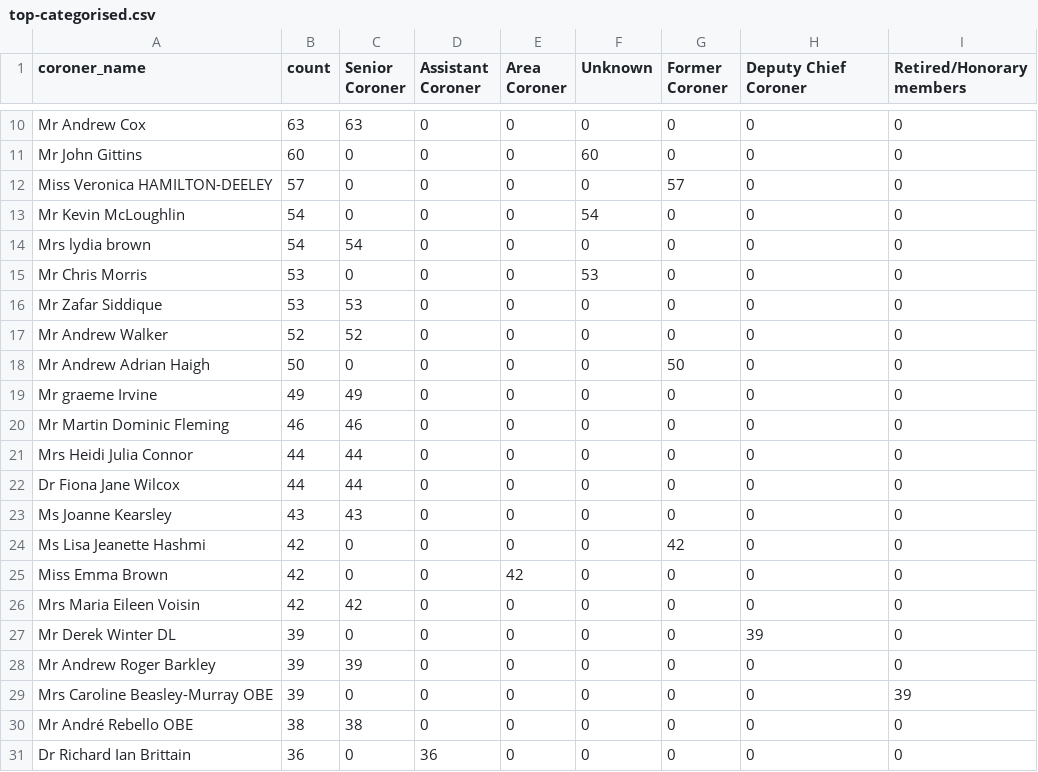
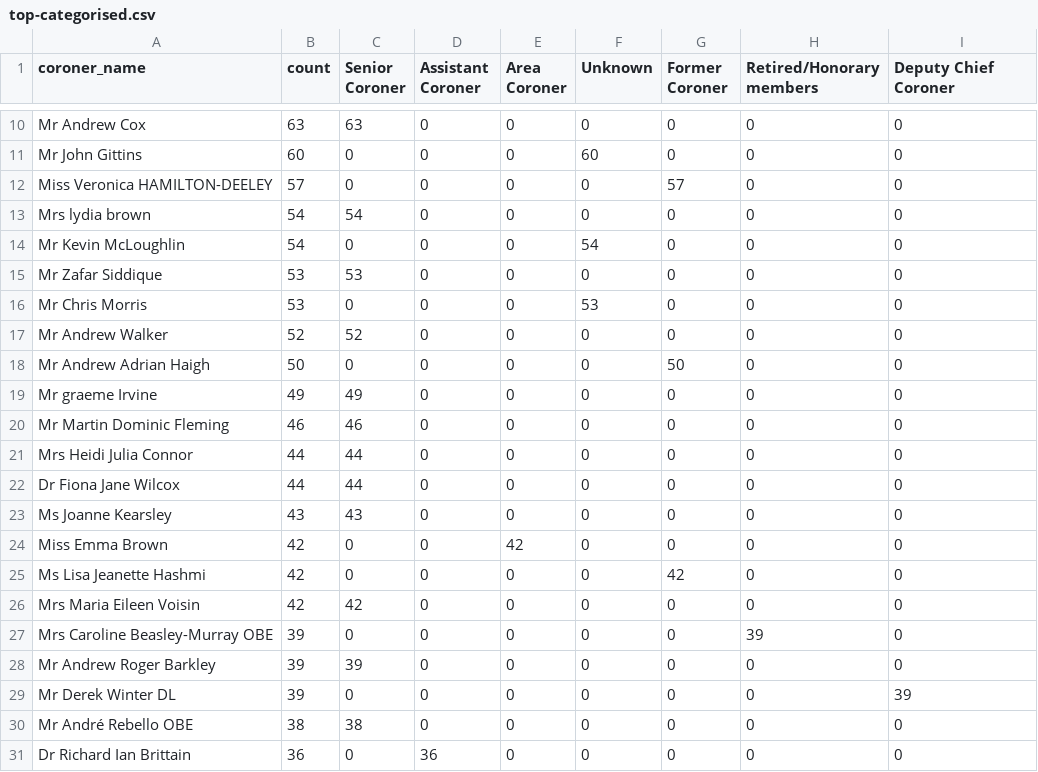
Before and after one commit to georgiarichards/preventabledeathstracker, a CSV file: src/analyse/counts/data/name/top-categorised.csv, drawn as a sheet; only a part is shown, gaps mark what is left out; the diff names each change by its address in the sheet, - before the commit and + after, or states it on an @@ line.

```diff
--- a/src/analyse/counts/data/name/top-categorised.csv
+++ b/src/analyse/counts/data/name/top-categorised.csv
-H1: Deputy Chief Coroner
+H1: Retired/Honorary members
-I1: Retired/Honorary members
+I1: Deputy Chief Coroner
@@ row 14 moved to row 13: Mrs lydia brown @@
@@ row 16 moved to row 15: Mr Zafar Siddique @@
@@ row 25 moved to row 24: Miss Emma Brown @@
-A27 (coroner_name): Mr Derek Winter DL
+A27 (coroner_name): Mrs Caroline Beasley-Murray OBE
-A29 (coroner_name): Mrs Caroline Beasley-Murray OBE
+A29 (coroner_name): Mr Derek Winter DL
```
Also changed, not shown: src/analyse/counts/data/area/area-counts.csv, src/analyse/counts/data/name/name-counts.csv, 8 other files.
